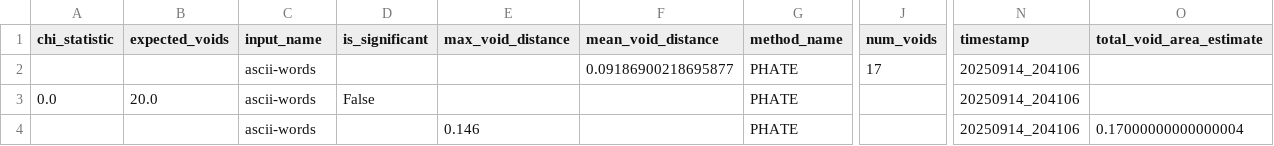
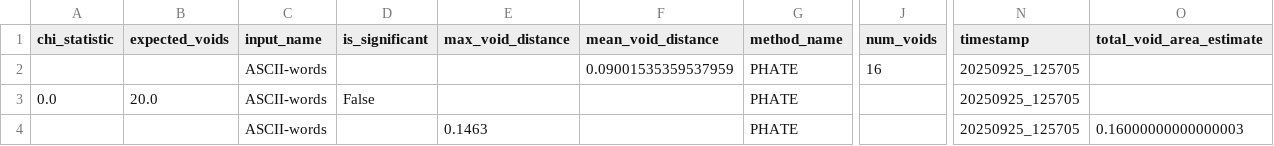
Before and after one commit to digital-duck/semantics-explorer, a CSV file: src/data/metrics/ascii-words-snowflake-arctic-embed2-ollama-phate-unknown_void.csv, drawn as a sheet; only a part is shown, gaps mark what is left out; the diff names each change by its address in the sheet, - before the commit and + after, or states it on an @@ line.

```diff
--- a/src/data/metrics/ascii-words-snowflake-arctic-embed2-ollama-phate-unknown_void.csv
+++ b/src/data/metrics/ascii-words-snowflake-arctic-embed2-ollama-phate-unknown_void.csv
-C2:C4 (input_name): ascii-words
+C2:C4 (input_name): ASCII-words
-F2 (mean_void_distance): 0.09186900218695877
+F2 (mean_void_distance): 0.09001535359537959
-J2 (num_voids): 17
+J2 (num_voids): 16
-N2:N4 (timestamp): 20250914_204106
+N2:N4 (timestamp): 20250925_125705
-E4 (max_void_distance): 0.146
+E4 (max_void_distance): 0.1463
-O4 (total_void_area_estimate): 0.17000000000000004
+O4 (total_void_area_estimate): 0.16000000000000003
```
Also changed, not shown: src/data/metrics/ascii-words-snowflake-arctic-embed2-ollama-phate-unknown_branching.csv, src/data/metrics/ascii-words-snowflake-arctic-embed2-ollama-phate-unknown_clustering.csv, 54 other files.
